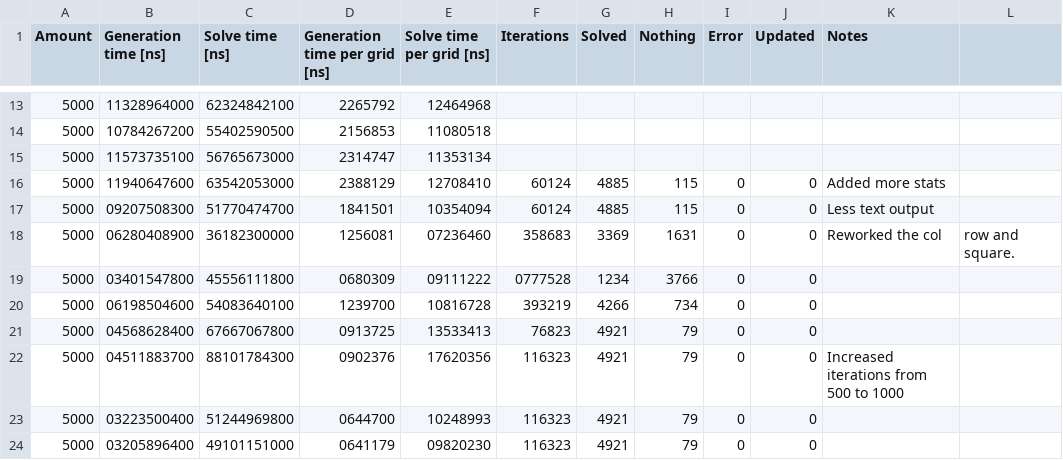
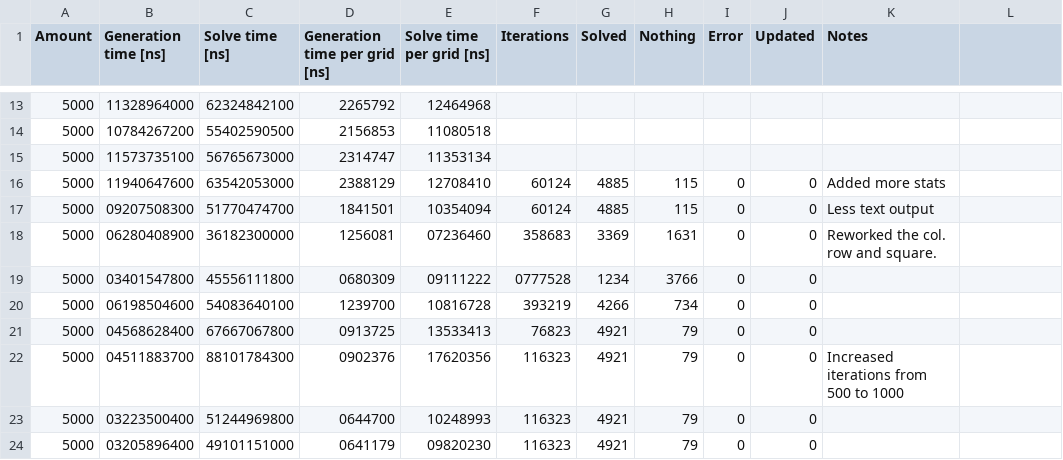
Before and after one commit to DaanV2/rust-sudoku-solver, a CSV file: benchmark/data/record.csv, drawn as a sheet; only a part is shown, gaps mark what is left out.

Commit message:
Update record.csv

```diff
--- a/benchmark/data/record.csv
+++ b/benchmark/data/record.csv
@@ -17,3 +17,3 @@ Amount,Generation time [ns],Solve time [ns],Generation time per grid [ns],Solve
 5000,09207508300,51770474700,1841501,10354094,60124,4885,115,0,0,Less text output
-5000,06280408900,36182300000,1256081,07236460,358683,3369,1631,0,0,Reworked the col, row and square.
+5000,06280408900,36182300000,1256081,07236460,358683,3369,1631,0,0,Reworked the col. row and square.
 5000,03401547800,45556111800,0680309,09111222,0777528,1234,3766,0,0,
```
